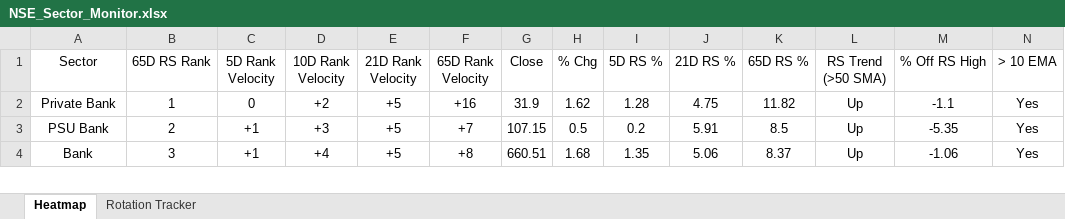
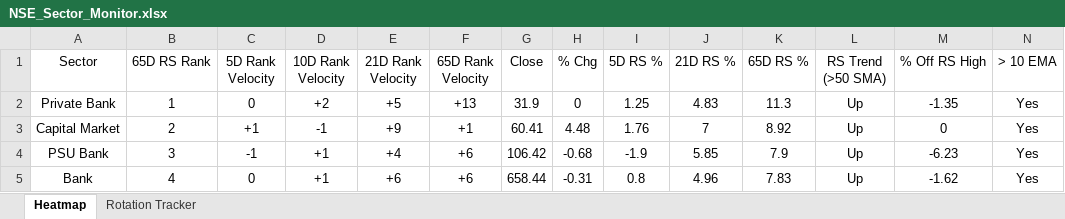
Before and after one commit to chethanshivaraju94-netizen/nse-market-monitor, an Excel workbook: NSE_Sector_Monitor.xlsx, sheet Heatmap, drawn as a sheet; only a part is shown; values as stored, in another font and other column widths than the file's, no borders; conditional formats not drawn; addresses are those after the commit; rows hold the shown columns only; the diff covers the shown part only; the diff names each change by its address in the sheet, - before the commit and + after, or states it on an @@ line.

```diff
--- a/NSE_Sector_Monitor.xlsx (sheet Heatmap)
+++ b/NSE_Sector_Monitor.xlsx (sheet Heatmap)
-F2 (65D Rank Velocity): +16
+F2 (65D Rank Velocity): +13
-H2 (% Chg): 1.62
+H2 (% Chg): 0
-I2 (5D RS %): 1.28
+I2 (5D RS %): 1.25
-J2 (21D RS %): 4.75
+J2 (21D RS %): 4.83
-K2 (65D RS %): 11.82
+K2 (65D RS %): 11.3
-M2 (% Off RS High): -1.1
+M2 (% Off RS High): -1.35
+row 3: Capital Market | 2 | +1 | -1 | +9 | +1 | 60.41 | 4.48 | 1.76 | 7 | 8.92 | Up | 0 | Yes
-B4 (65D RS Rank): 2
+B4 (65D RS Rank): 3
-C4 (5D Rank Velocity): +1
+C4 (5D Rank Velocity): -1
-D4 (10D Rank Velocity): +3
+D4 (10D Rank Velocity): +1
-E4 (21D Rank Velocity): +5
+E4 (21D Rank Velocity): +4
-F4 (65D Rank Velocity): +7
+F4 (65D Rank Velocity): +6
-G4 (Close): 107.15
+G4 (Close): 106.42
-H4 (% Chg): 0.5
+H4 (% Chg): -0.68
-I4 (5D RS %): 0.2
+I4 (5D RS %): -1.9
-J4 (21D RS %): 5.91
+J4 (21D RS %): 5.85
-K4 (65D RS %): 8.5
+K4 (65D RS %): 7.9
-M4 (% Off RS High): -5.35
+M4 (% Off RS High): -6.23
-B5 (65D RS Rank): 3
+B5 (65D RS Rank): 4
-C5 (5D Rank Velocity): +1
+C5 (5D Rank Velocity): 0
-D5 (10D Rank Velocity): +4
+D5 (10D Rank Velocity): +1
-E5 (21D Rank Velocity): +5
+E5 (21D Rank Velocity): +6
-F5 (65D Rank Velocity): +8
+F5 (65D Rank Velocity): +6
-G5 (Close): 660.51
+G5 (Close): 658.44
-H5 (% Chg): 1.68
+H5 (% Chg): -0.31
-I5 (5D RS %): 1.35
+I5 (5D RS %): 0.8
-J5 (21D RS %): 5.06
+J5 (21D RS %): 4.96
-K5 (65D RS %): 8.37
+K5 (65D RS %): 7.83
-M5 (% Off RS High): -1.06
+M5 (% Off RS High): -1.62
```
Also changed, not shown: 7 added rows, 8 removed rows and 156 edited cells elsewhere in this sheet, sheet Rotation Tracker, NSE_Market_Monitor.xlsx.
